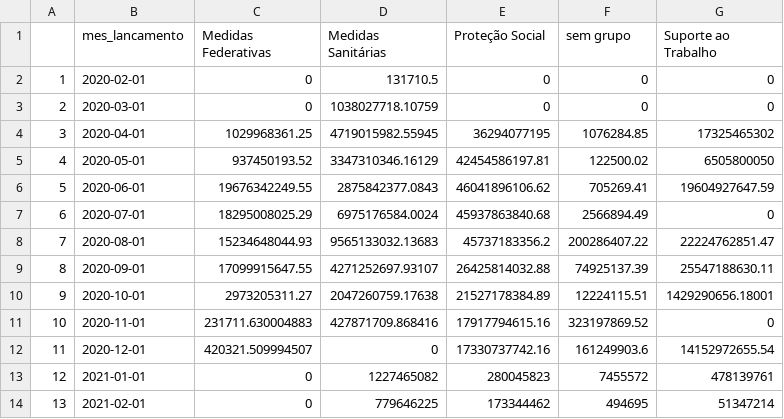
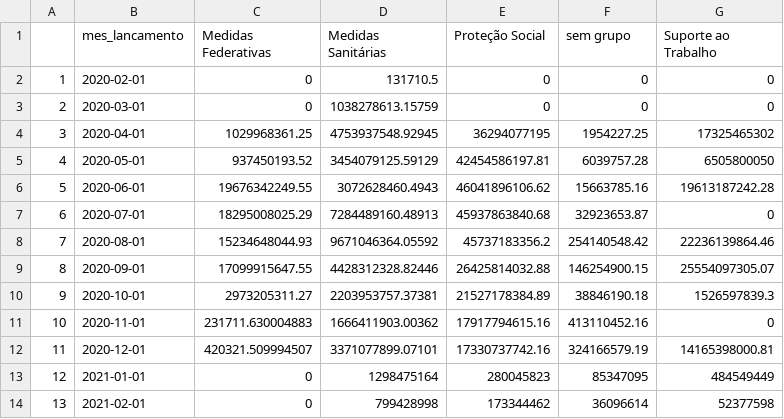
Before and after one commit to tchiluanda/timeline-covid, a CSV file: gastos_mensais.csv, drawn as a sheet; only a part is shown; the diff covers the shown part only.

```diff
--- a/gastos_mensais.csv
+++ b/gastos_mensais.csv
@@ -2,13 +2,13 @@
 "1",2020-02-01,0,131710.5,0,0,0
-"2",2020-03-01,0,1038027718.10759,0,0,0
-"3",2020-04-01,1029968361.25,4719015982.55945,36294077195,1076284.85,17325465302
-"4",2020-05-01,937450193.52,3347310346.16129,42454586197.81,122500.02,6505800050
-"5",2020-06-01,19676342249.55,2875842377.0843,46041896106.62,705269.41,19604927647.59
-"6",2020-07-01,18295008025.29,6975176584.0024,45937863840.68,2566894.49,0
-"7",2020-08-01,15234648044.93,9565133032.13683,45737183356.2,200286407.22,22224762851.47
-"8",2020-09-01,17099915647.55,4271252697.93107,26425814032.88,74925137.39,25547188630.11
-"9",2020-10-01,2973205311.27,2047260759.17638,21527178384.89,12224115.51,1429290656.18001
-"10",2020-11-01,231711.630004883,427871709.868416,17917794615.16,323197869.52,0
-"11",2020-12-01,420321.509994507,0,17330737742.16,161249903.6,14152972655.54
-"12",2021-01-01,0,1227465082,280045823,7455572,478139761
-"13",2021-02-01,0,779646225,173344462,494695,51347214
+"2",2020-03-01,0,1038278613.15759,0,0,0
+"3",2020-04-01,1029968361.25,4753937548.92945,36294077195,1954227.25,17325465302
+"4",2020-05-01,937450193.52,3454079125.59129,42454586197.81,6039757.28,6505800050
+"5",2020-06-01,19676342249.55,3072628460.4943,46041896106.62,15663785.16,19613187242.28
+"6",2020-07-01,18295008025.29,7284489160.48913,45937863840.68,32923653.87,0
+"7",2020-08-01,15234648044.93,9671046364.05592,45737183356.2,254140548.42,22236139864.46
+"8",2020-09-01,17099915647.55,4428312328.82446,26425814032.88,146254900.15,25554097305.07
+"9",2020-10-01,2973205311.27,2203953757.37381,21527178384.89,38846190.18,1526597839.3
+"10",2020-11-01,231711.630004883,1666411903.00362,17917794615.16,413110452.16,0
+"11",2020-12-01,420321.509994507,3371077899.07101,17330737742.16,324166579.19,14165398000.81
+"12",2021-01-01,0,1298475164,280045823,85347095,484549449
+"13",2021-02-01,0,799428998,173344462,36096614,52377598
```
Also changed, not shown: 16 edited cells elsewhere in this file, gastos.csv, 2 other files.
